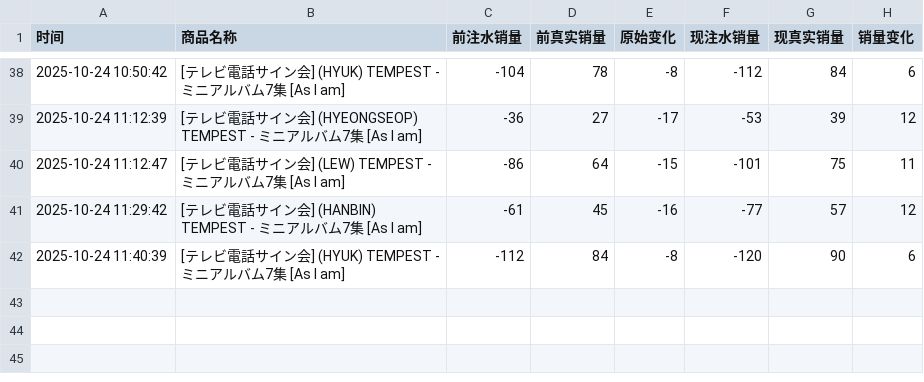
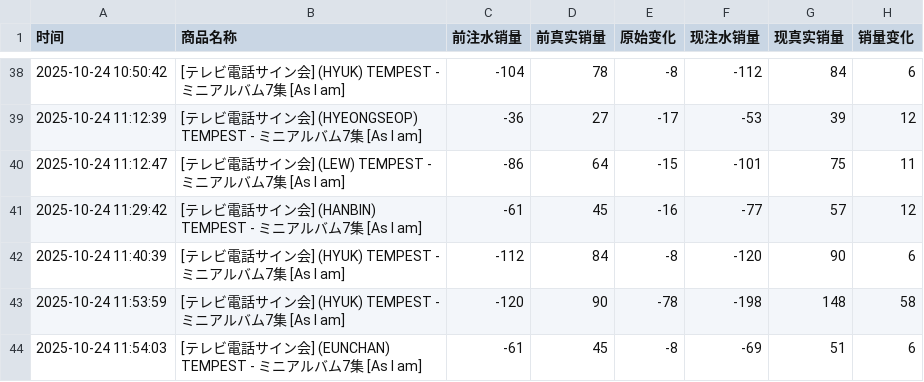
Before and after one commit to StellaW7616/ktown4u-monitor, a CSV file: sales_log.csv, drawn as a sheet; only a part is shown, gaps mark what is left out; the diff names each change by its address in the sheet, - before the commit and + after, or states it on an @@ line.

```diff
--- a/sales_log.csv
+++ b/sales_log.csv
+row 43: 2025-10-24 11:53:59 | [テレビ電話サイン会] (HYUK) TEMPEST - ミニアルバム7集 [As I am] | -120 | 90 | -78 | -198 | 148 | 58
+row 44: 2025-10-24 11:54:03 | [テレビ電話サイン会] (EUNCHAN) TEMPEST - ミニアルバム7集 [As I am] | -61 | 45 | -8 | -69 | 51 | 6
```
Also changed, not shown: 1 other file.
